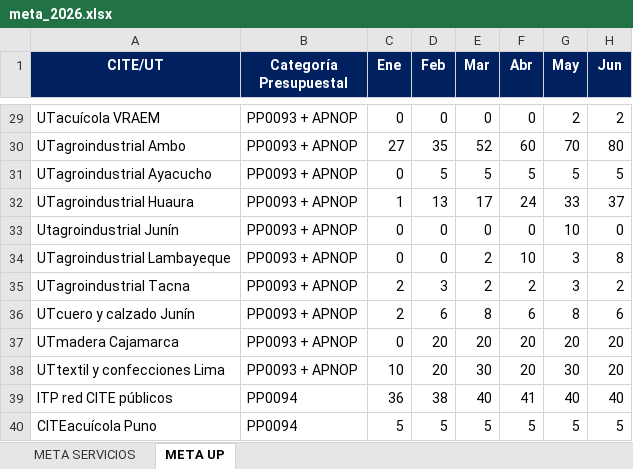
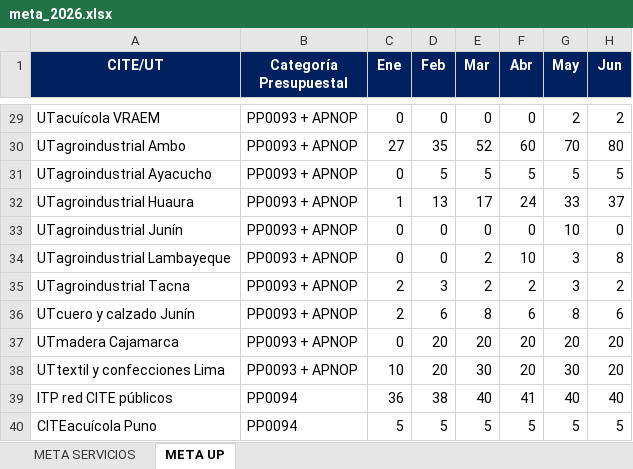
Before and after one commit to zerolab-dev/seguimiento-metas-cite, an Excel workbook: data/meta_2026.xlsx, sheet META UP, drawn as a sheet; only a part is shown, gaps mark what is left out; values as stored, in another font and other column widths than the file's, no borders; the diff names each change by its address in the sheet, - before the commit and + after, or states it on an @@ line.

```diff
--- a/data/meta_2026.xlsx (sheet META UP)
+++ b/data/meta_2026.xlsx (sheet META UP)
-A33 (CITE/UT): Utagroindustrial Junín
+A33 (CITE/UT): UTagroindustrial Junín
```
Also changed, not shown: 1 other file.
